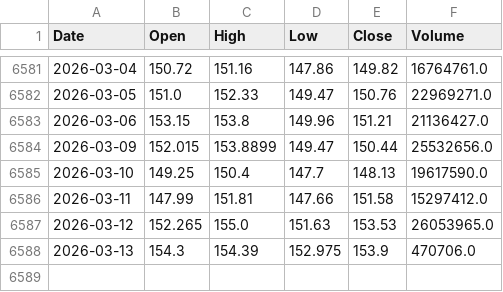
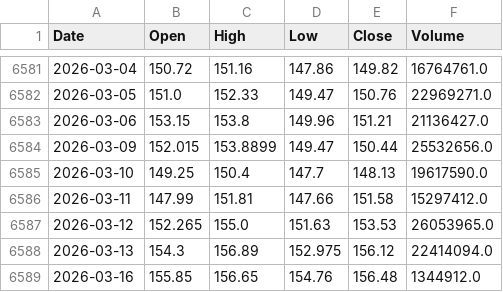
Before and after one commit to NewCity250/Finance-Data-Gathering-Agent, a CSV file: data/XOM_prices.csv, drawn as a sheet; only a part is shown, gaps mark what is left out.

Commit message:
Update data

```diff
--- a/data/XOM_prices.csv
+++ b/data/XOM_prices.csv
@@ -6587,2 +6587,3 @@ Date,Open,High,Low,Close,Volume
 2026-03-12,152.265,155.0,151.63,153.53,26053965.0
-2026-03-13,154.3,154.39,152.975,153.9,470706.0
+2026-03-13,154.3,156.89,152.975,156.12,22414094.0
+2026-03-16,155.85,156.65,154.76,156.48,1344912.0
```
Also changed, not shown: data/CVX_prices.csv.
